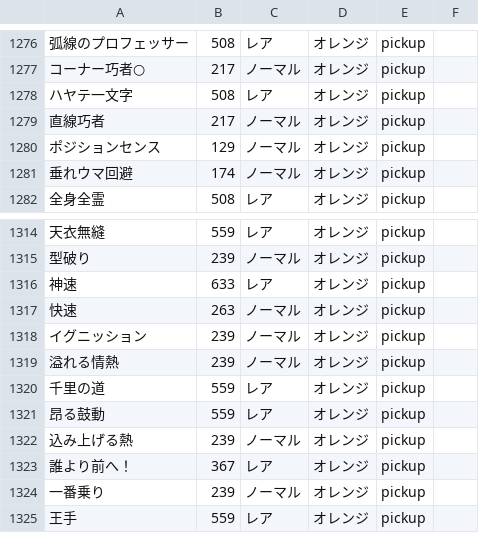
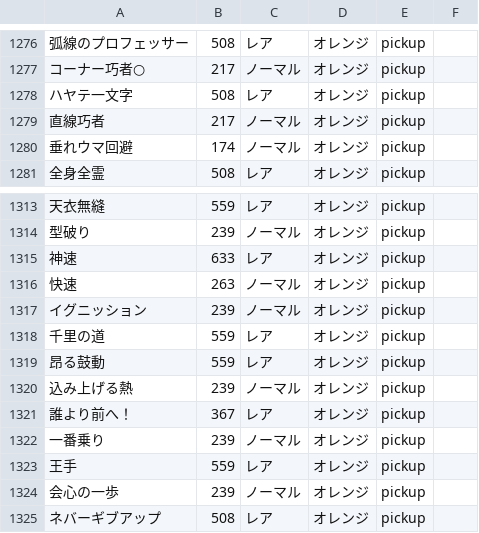
Before and after one commit to umakonga-t/hyokatenCalc, a CSV file: data.csv, drawn as a sheet; only a part is shown, gaps mark what is left out; the shorter side is filled out with more unchanged rows; the diff names each change by its address in the sheet, - before the commit and + after, or states it on an @@ line.

Commit message:
Add files via upload
pickupを修正

```diff
--- a/data.csv
+++ b/data.csv
-row 1280: ポジションセンス | 129 | ノーマル | オレンジ | pickup
-row 1319: 溢れる情熱 | 239 | ノーマル | オレンジ | pickup
```
